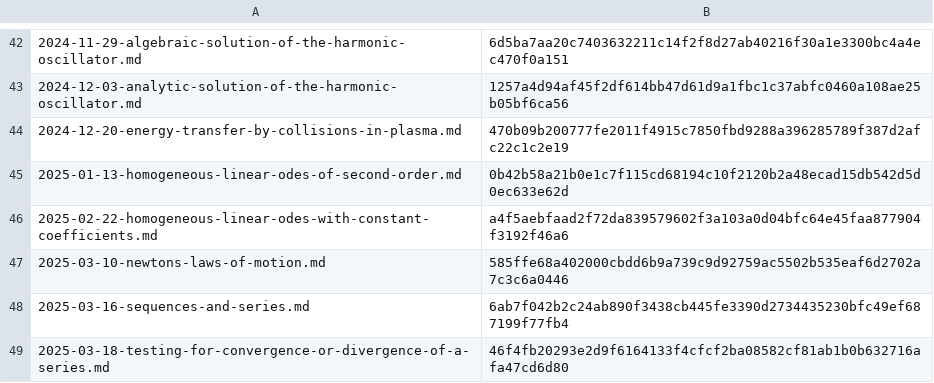
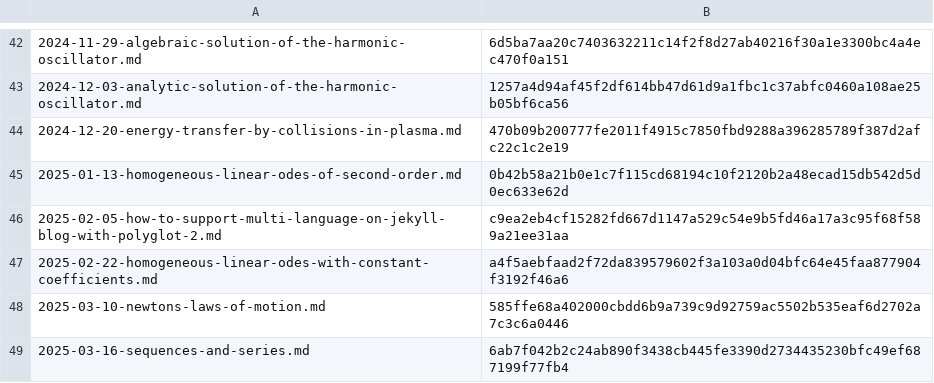
Before and after one commit to yunseo-kim/yunseo-kim.github.io, a CSV file: tools/hash.csv, drawn as a sheet; only a part is shown, gaps mark what is left out; the shorter side is filled out with more unchanged rows.

Commit message:
Update "how-to-support-multi-language-on-jekyll-blog-with-polyglot-2"

```diff
--- a/tools/hash.csv
+++ b/tools/hash.csv
@@ -45,2 +45,3 @@
 2025-01-13-homogeneous-linear-odes-of-second-order.md,0b42b58a21b0e1c7f115cd68194c10f2120b2a48ecad15db542d5d0ec633e62d
+2025-02-05-how-to-support-multi-language-on-jekyll-blog-with-polyglot-2.md,c9ea2eb4cf15282fd667d1147a529c54e9b5fd46a17a3c95f68f589a21ee31aa
 2025-02-22-homogeneous-linear-odes-with-constant-coefficients.md,a4f5aebfaad2f72da839579602f3a103a0d04bfc64e45faa877904f3192f46a6
```
Also changed, not shown: 8 other files.
